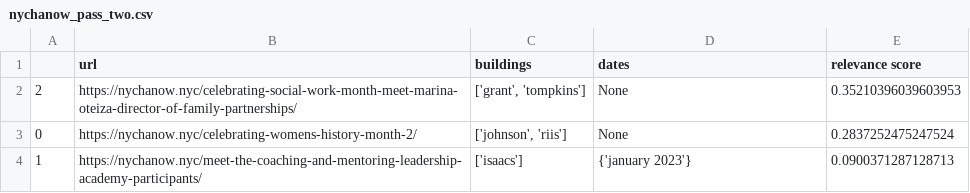
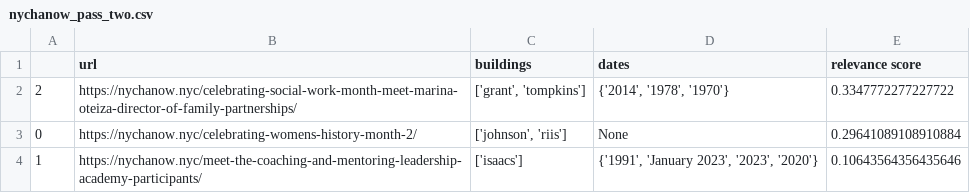
Before and after one commit to BU-Spark/ds-ciss-climate-change, a CSV file: src/data/nychanow_pass_two.csv, drawn as a sheet.

Commit message:
setup for date extraction + added comments

```diff
--- a/src/data/nychanow_pass_two.csv
+++ b/src/data/nychanow_pass_two.csv
@@ -1,4 +1,4 @@
 ,url,buildings,dates,relevance score
-2,https://nychanow.nyc/celebrating-social-work-month-meet-marina-oteiza-director-of-family-partnerships/,"['grant', 'tompkins']",None,0.35210396039603953
-0,https://nychanow.nyc/celebrating-womens-history-month-2/,"['johnson', 'riis']",None,0.2837252475247524
-1,https://nychanow.nyc/meet-the-coaching-and-mentoring-leadership-academy-participants/,['isaacs'],{'january 2023'},0.0900371287128713
+2,https://nychanow.nyc/celebrating-social-work-month-meet-marina-oteiza-director-of-family-partnerships/,"['grant', 'tompkins']","{'2014', '1978', '1970'}",0.3347772277227722
+0,https://nychanow.nyc/celebrating-womens-history-month-2/,"['johnson', 'riis']",None,0.29641089108910884
+1,https://nychanow.nyc/meet-the-coaching-and-mentoring-leadership-academy-participants/,['isaacs'],"{'1991', 'January 2023', '2023', '2020'}",0.10643564356435646
```
Also changed, not shown: 1 other file.
